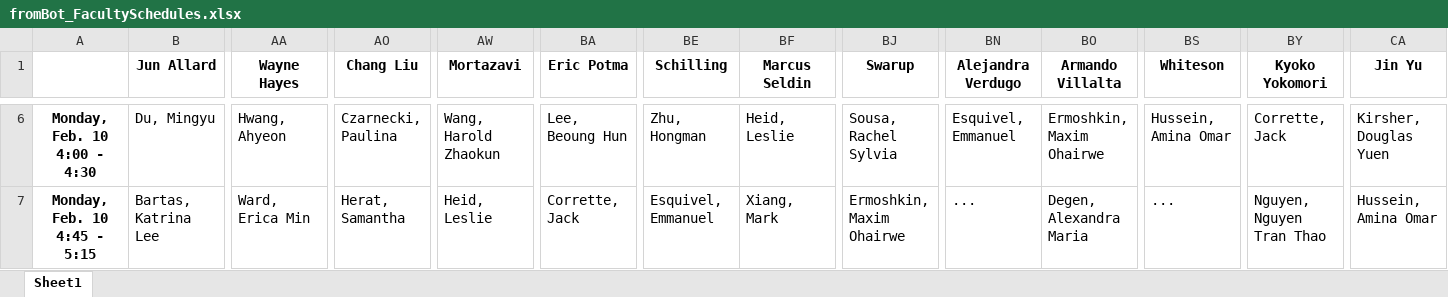
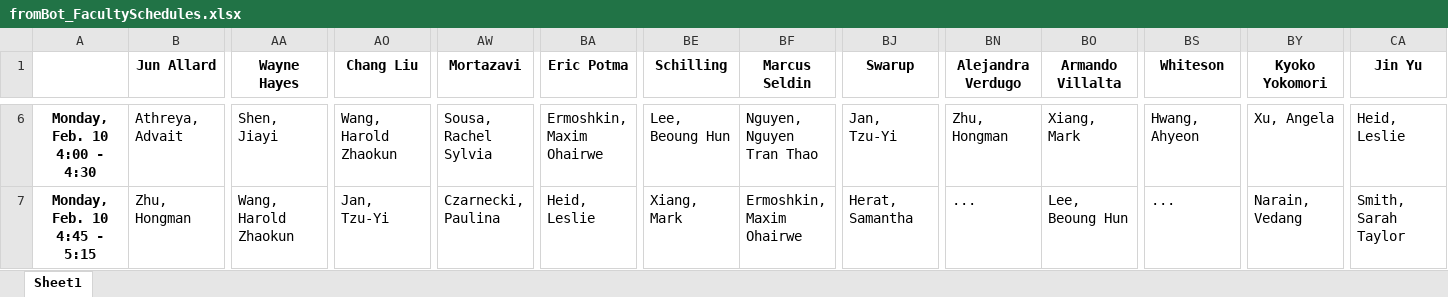
Before and after one commit to allardjun/interviewScheduler, an Excel workbook: Example3_2020Entry/fromBot_FacultySchedules.xlsx, sheet Sheet1, drawn as a sheet; only a part is shown, gaps mark what is left out; values as stored, in another font and other column widths than the file's, no borders; the diff covers the shown part only; the diff names each change by its address in the sheet, - before the commit and + after, or states it on an @@ line.

```diff
--- a/Example3_2020Entry/fromBot_FacultySchedules.xlsx (sheet Sheet1)
+++ b/Example3_2020Entry/fromBot_FacultySchedules.xlsx (sheet Sheet1)
-B6 (Jun Allard): Du, Mingyu
+B6 (Jun Allard): Athreya, Advait
-AA6 (Wayne Hayes): Hwang, Ahyeon
+AA6 (Wayne Hayes): Shen, Jiayi
-AO6 (Chang Liu): Czarnecki, Paulina
+AO6 (Chang Liu): Wang, Harold Zhaokun
-AW6 (Mortazavi): Wang, Harold Zhaokun
+AW6 (Mortazavi): Sousa, Rachel Sylvia
-BA6 (Eric Potma): Lee, Beoung Hun
+BA6 (Eric Potma): Ermoshkin, Maxim Ohairwe
-BE6 (Schilling): Zhu, Hongman
+BE6 (Schilling): Lee, Beoung Hun
-BF6 (Marcus Seldin): Heid, Leslie
+BF6 (Marcus Seldin): Nguyen, Nguyen Tran Thao
-BJ6 (Swarup): Sousa, Rachel Sylvia
+BJ6 (Swarup): Jan, Tzu-Yi
-BN6 (Alejandra Verdugo): Esquivel, Emmanuel
+BN6 (Alejandra Verdugo): Zhu, Hongman
-BO6 (Armando Villalta): Ermoshkin, Maxim Ohairwe
+BO6 (Armando Villalta): Xiang, Mark
-BS6 (Whiteson): Hussein, Amina Omar
+BS6 (Whiteson): Hwang, Ahyeon
-BY6 (Kyoko Yokomori): Corrette, Jack
+BY6 (Kyoko Yokomori): Xu, Angela
-CA6 (Jin Yu): Kirsher, Douglas Yuen
+CA6 (Jin Yu): Heid, Leslie
-B7 (Jun Allard): Bartas, Katrina Lee
+B7 (Jun Allard): Zhu, Hongman
-AA7 (Wayne Hayes): Ward, Erica Min
+AA7 (Wayne Hayes): Wang, Harold Zhaokun
-AO7 (Chang Liu): Herat, Samantha
+AO7 (Chang Liu): Jan, Tzu-Yi
-AW7 (Mortazavi): Heid, Leslie
+AW7 (Mortazavi): Czarnecki, Paulina
-BA7 (Eric Potma): Corrette, Jack
+BA7 (Eric Potma): Heid, Leslie
-BE7 (Schilling): Esquivel, Emmanuel
+BE7 (Schilling): Xiang, Mark
-BF7 (Marcus Seldin): Xiang, Mark
+BF7 (Marcus Seldin): Ermoshkin, Maxim Ohairwe
-BJ7 (Swarup): Ermoshkin, Maxim Ohairwe
+BJ7 (Swarup): Herat, Samantha
-BO7 (Armando Villalta): Degen, Alexandra Maria
+BO7 (Armando Villalta): Lee, Beoung Hun
-BY7 (Kyoko Yokomori): Nguyen, Nguyen Tran Thao
+BY7 (Kyoko Yokomori): Narain, Vedang
-CA7 (Jin Yu): Hussein, Amina Omar
+CA7 (Jin Yu): Smith, Sarah Taylor
```
Also changed, not shown: 157 edited cells elsewhere in this sheet, Example3_2020Entry/forBot_StudentRequestsMatrix.xlsx, Example3_2020Entry/fromBot_StudentSchedules.xlsx, 4 other files.
